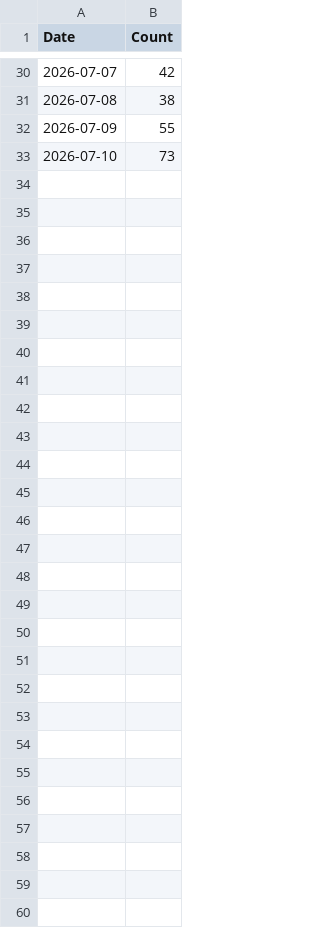
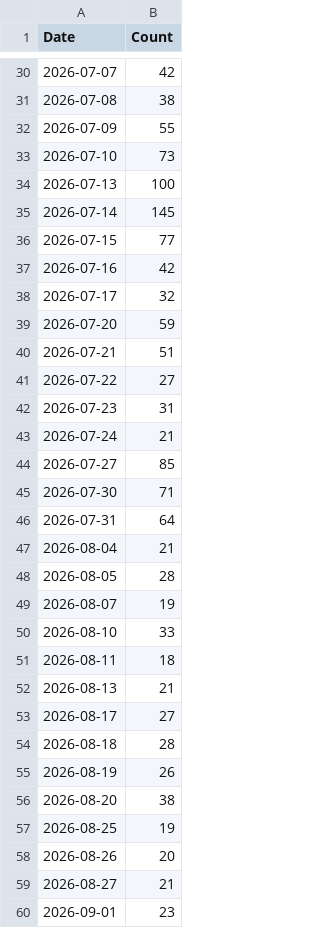
Before and after one commit to chiragK786/Job, a CSV file: email_log_k.csv, drawn as a sheet; only a part is shown, gaps mark what is left out; the diff names each change by its address in the sheet, - before the commit and + after, or states it on an @@ line.

```diff
--- a/email_log_k.csv
+++ b/email_log_k.csv
+row 34: 2026-07-13 | 100
+row 35: 2026-07-14 | 145
+row 36: 2026-07-15 | 77
+row 37: 2026-07-16 | 42
+row 38: 2026-07-17 | 32
+row 39: 2026-07-20 | 59
+row 40: 2026-07-21 | 51
+row 41: 2026-07-22 | 27
+row 42: 2026-07-23 | 31
+row 43: 2026-07-24 | 21
+row 44: 2026-07-27 | 85
+row 45: 2026-07-30 | 71
+row 46: 2026-07-31 | 64
+row 47: 2026-08-04 | 21
+row 48: 2026-08-05 | 28
+row 49: 2026-08-07 | 19
+row 50: 2026-08-10 | 33
+row 51: 2026-08-11 | 18
+row 52: 2026-08-13 | 21
+row 53: 2026-08-17 | 27
+row 54: 2026-08-18 | 28
+row 55: 2026-08-19 | 26
+row 56: 2026-08-20 | 38
+row 57: 2026-08-25 | 19
+row 58: 2026-08-26 | 20
+row 59: 2026-08-27 | 21
+row 60: 2026-09-01 | 23
```
Also changed, not shown: email_log.csv, email_log_s.csv, 42 other files.
